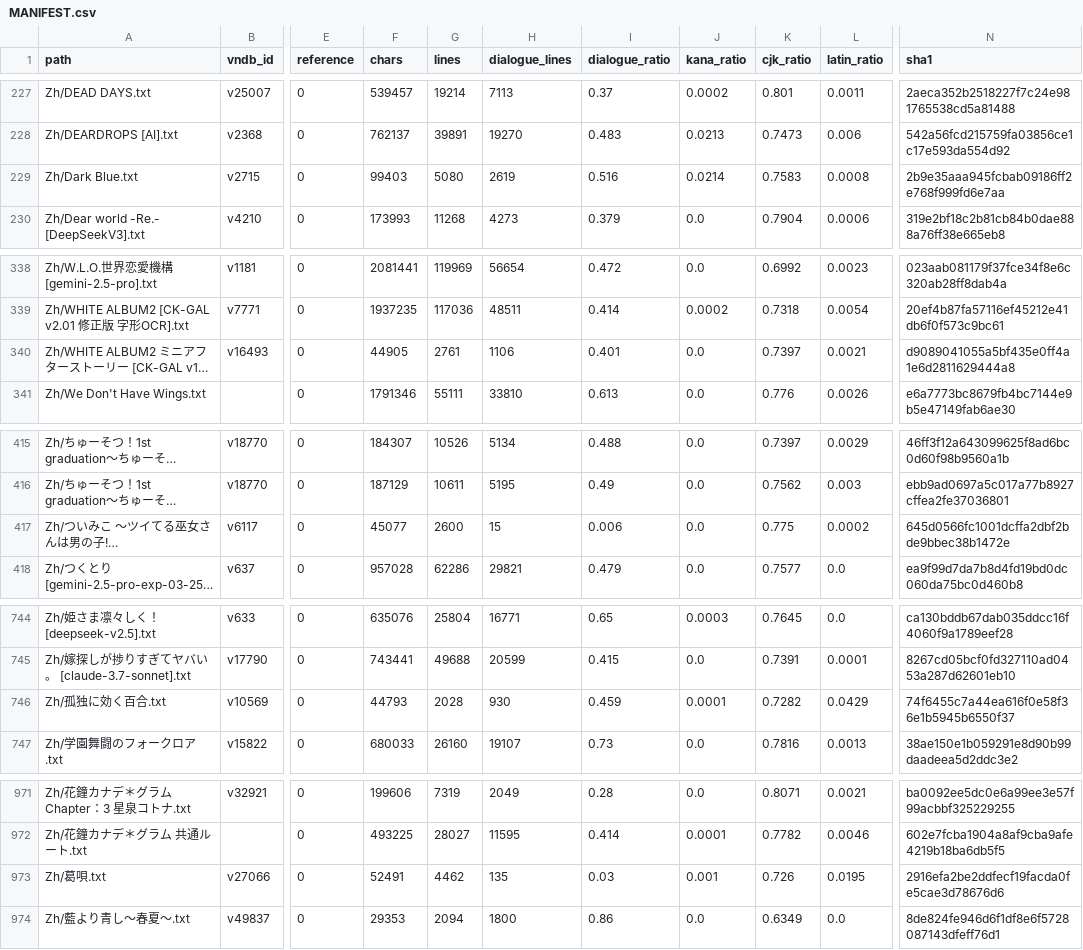
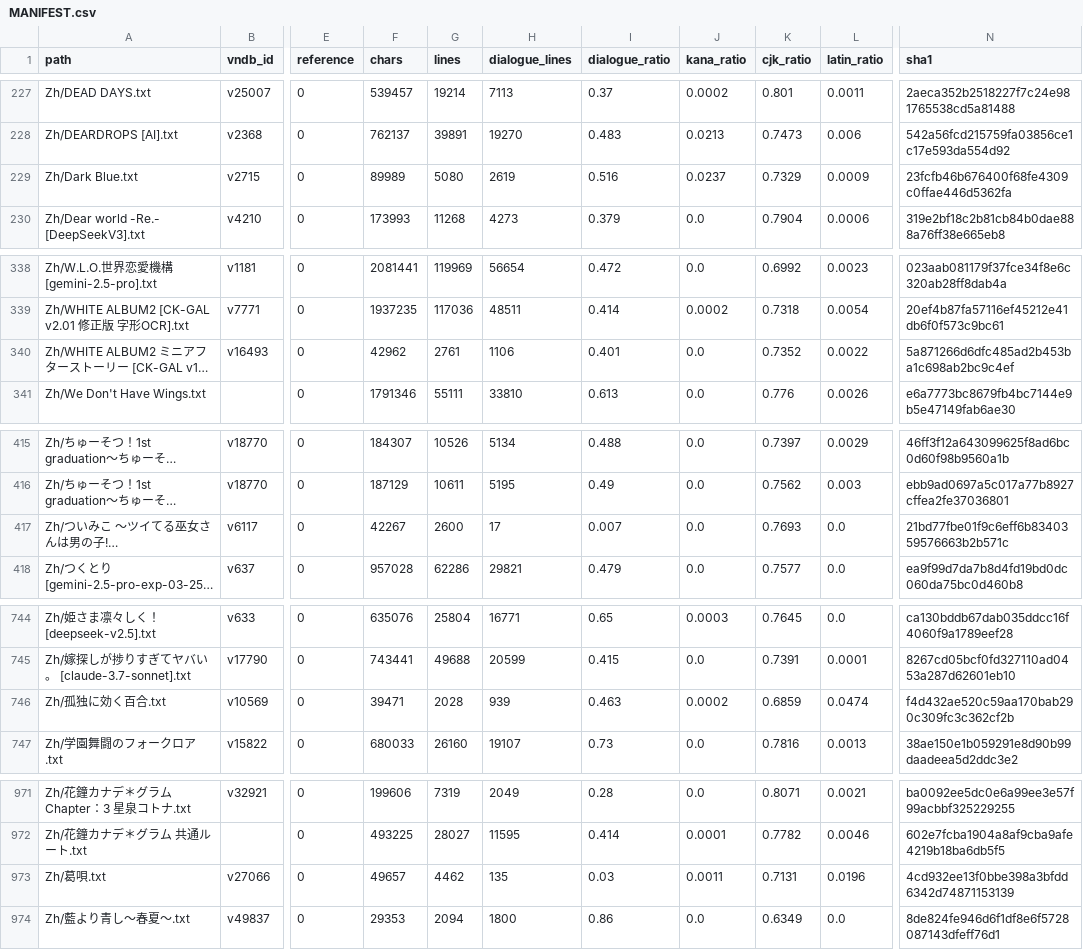
Before and after one commit to m-rui001/galgame-script-corpus, a CSV file: MANIFEST.csv, drawn as a sheet; only a part is shown, gaps mark what is left out; long unchanged cells end in …; the diff covers the shown part only; the diff names each change by its address in the sheet, - before the commit and + after, or states it on an @@ line.

Commit message:
polish: seven more works by section-level agents
  孤独に効く百合                 1,618 lines
  WHITE ALBUM2 ミニアフター     1,466
  Dark Blue                     2,969 (sections 1-10 of 13; run timed out)
  妻色少女                      3,940 (sections 1-19 of 22)
  葛唄                          3,311
  ついみこ                      2,275
  東京アリス [r514783]          2,410

tools/polish/merge_job.py rebuilds the polished text from whatever chunk layout
an agent produced (ranged names, self-re-chunked files, trailing blank lines),
then merges with the usual per-line checks; 9 lines rejected and left as-is.
.gitignore drops _audit/ so agent scratch work never lands in the repo.

```diff
--- a/MANIFEST.csv
+++ b/MANIFEST.csv
-F229 (chars): 99403
+F229 (chars): 89989
-J229 (kana_ratio): 0.0214
+J229 (kana_ratio): 0.0237
-K229 (cjk_ratio): 0.7583
+K229 (cjk_ratio): 0.7329
-L229 (latin_ratio): 0.0008
+L229 (latin_ratio): 0.0009
-N229 (sha1): 2b9e35aaa945fcbab09186ff2e768f999fd6e7aa
+N229 (sha1): 23fcfb46b676400f68fe4309c0ffae446d5362fa
-F340 (chars): 44905
+F340 (chars): 42962
-K340 (cjk_ratio): 0.7397
+K340 (cjk_ratio): 0.7352
-L340 (latin_ratio): 0.0021
+L340 (latin_ratio): 0.0022
-N340 (sha1): d9089041055a5bf435e0ff4a1e6d2811629444a8
+N340 (sha1): 5a871266d6dfc485ad2b453ba1c698ab2bc9c4ef
-F417 (chars): 45077
+F417 (chars): 42267
-H417 (dialogue_lines): 15
+H417 (dialogue_lines): 17
-I417 (dialogue_ratio): 0.006
+I417 (dialogue_ratio): 0.007
-K417 (cjk_ratio): 0.775
+K417 (cjk_ratio): 0.7693
-L417 (latin_ratio): 0.0002
+L417 (latin_ratio): 0.0
-N417 (sha1): 645d0566fc1001dcffa2dbf2bde9bbec38b1472e
+N417 (sha1): 21bd77fbe01f9c6eff6b8340359576663b2b571c
-F746 (chars): 44793
+F746 (chars): 39471
-H746 (dialogue_lines): 930
+H746 (dialogue_lines): 939
-I746 (dialogue_ratio): 0.459
+I746 (dialogue_ratio): 0.463
-J746 (kana_ratio): 0.0001
+J746 (kana_ratio): 0.0002
-K746 (cjk_ratio): 0.7282
+K746 (cjk_ratio): 0.6859
-L746 (latin_ratio): 0.0429
+L746 (latin_ratio): 0.0474
-N746 (sha1): 74f6455c7a44ea616f0e58f36e1b5945b6550f37
+N746 (sha1): f4d432ae520c59aa170bab290c309fc3c362cf2b
-F973 (chars): 52491
+F973 (chars): 49657
-J973 (kana_ratio): 0.001
+J973 (kana_ratio): 0.0011
-K973 (cjk_ratio): 0.726
+K973 (cjk_ratio): 0.7131
-L973 (latin_ratio): 0.0195
+L973 (latin_ratio): 0.0196
-N973 (sha1): 2916efa2be2ddfecf19facda0fe5cae3d78676d6
+N973 (sha1): 4cd932ee13f0bbe398a3bfdd6342d74871153139
```
Also changed, not shown: 8 edited cells elsewhere in this file, 10 other files.
